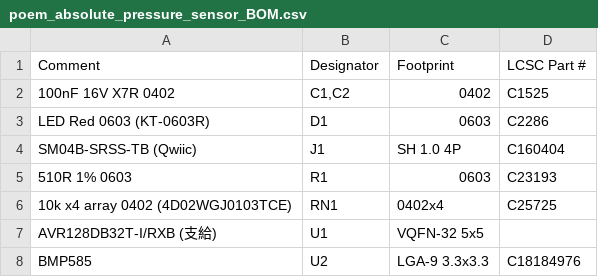
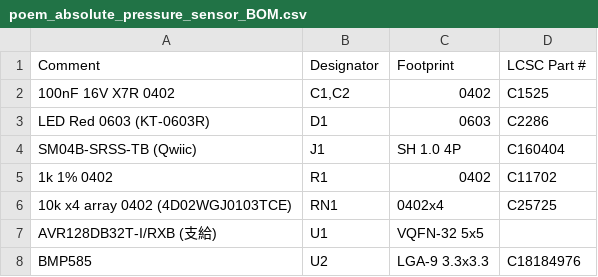
Before and after one commit to et0614/poem, a CSV file: hardware/absolute_pressure_sensor/fab/poem_absolute_pressure_sensor_BOM.csv, drawn as a sheet.

```diff
--- a/hardware/absolute_pressure_sensor/fab/poem_absolute_pressure_sensor_BOM.csv
+++ b/hardware/absolute_pressure_sensor/fab/poem_absolute_pressure_sensor_BOM.csv
@@ -4,3 +4,3 @@ LED Red 0603 (KT-0603R),D1,0603,C2286
 SM04B-SRSS-TB (Qwiic),J1,SH 1.0 4P,C160404
-510R 1% 0603,R1,0603,C23193
+1k 1% 0402,R1,0402,C11702
 10k x4 array 0402 (4D02WGJ0103TCE),RN1,0402x4,C25725
```
Also changed, not shown: hardware/differential_pressure_sensor/fab/poem_differential_pressure_sensor_BOM.csv, hardware/temperature_sensor/fab/poem_temperature_sensor_BOM.csv, 17 other files.
